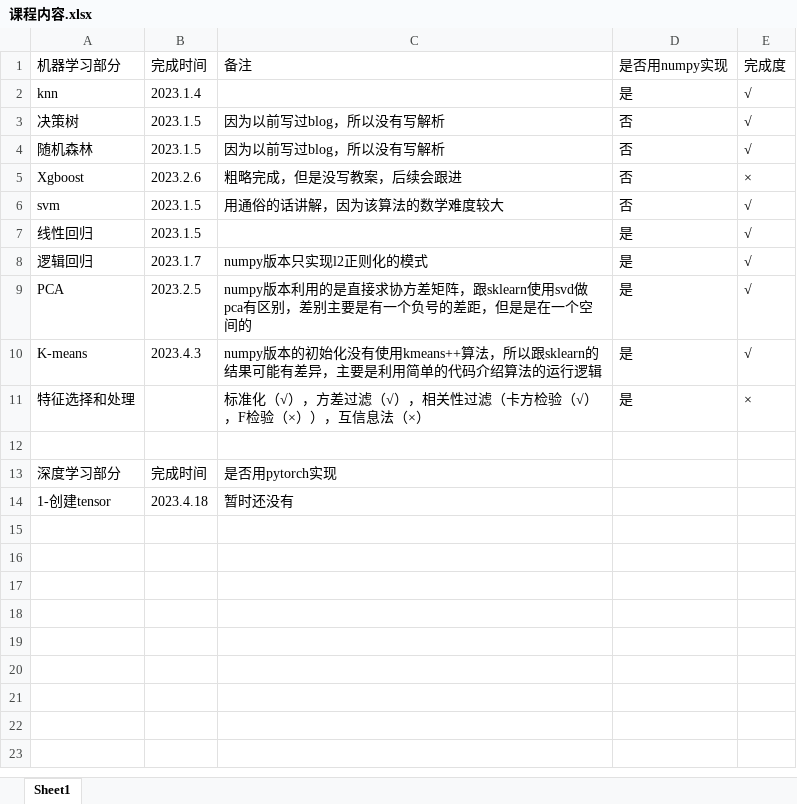
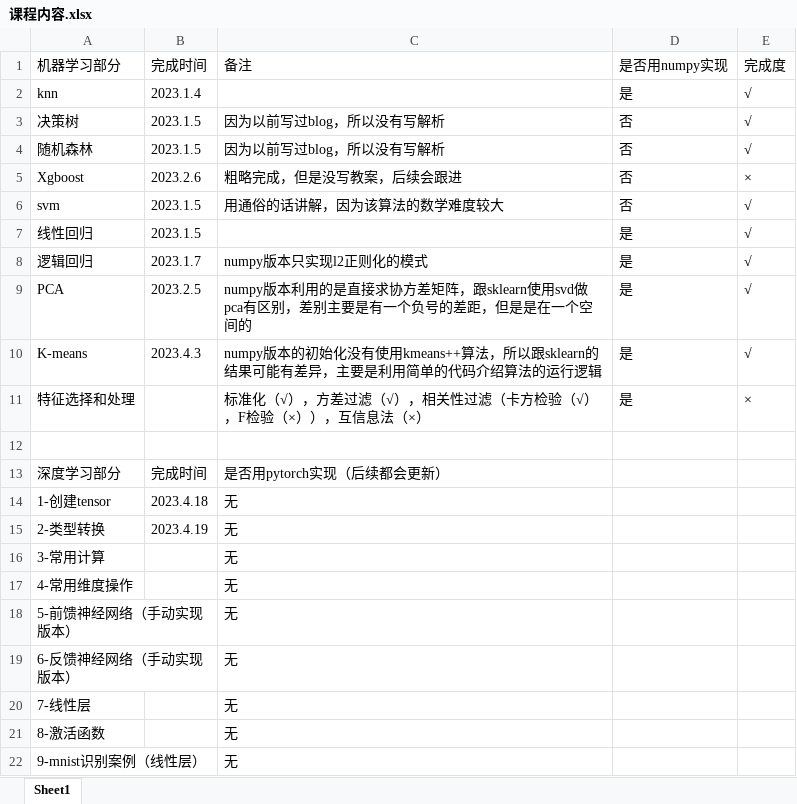
Before and after one commit to 1837669410/ml-dl, an Excel workbook: 课程内容.xlsx, sheet Sheet1, drawn as a sheet; values as stored, in another font and other column widths than the file's, no borders; the diff names each change by its address in the sheet, - before the commit and + after, or states it on an @@ line.

Commit message:
update information

```diff
--- a/课程内容.xlsx (sheet Sheet1)
+++ b/课程内容.xlsx (sheet Sheet1)
-C13: 是否用pytorch实现
+C13: 是否用pytorch实现（后续都会更新）
-C14: 暂时还没有
+C14: 无
+row 15: 2-类型转换 | 2023.4.19 | 无
+row 16: 3-常用计算 |  | 无
+row 17: 4-常用维度操作 |  | 无
+row 18: 5-前馈神经网络（手动实现版本） |  | 无
+row 19: 6-反馈神经网络（手动实现版本） |  | 无
+row 20: 7-线性层 |  | 无
+row 21: 8-激活函数 |  | 无
+row 22: 9-mnist识别案例（线性层） |  | 无
```
